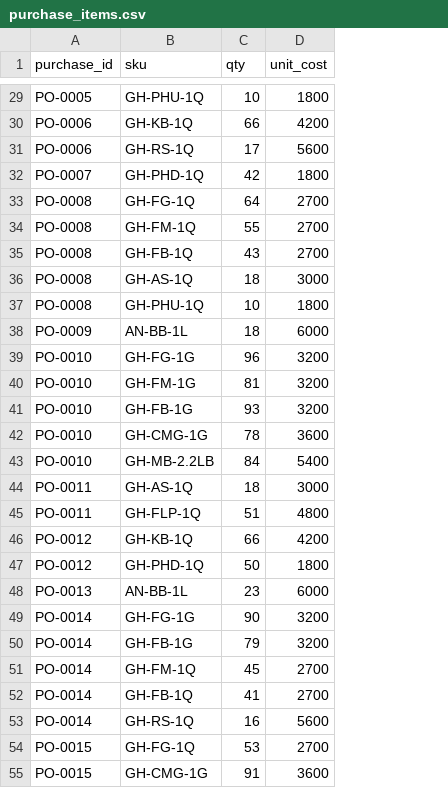
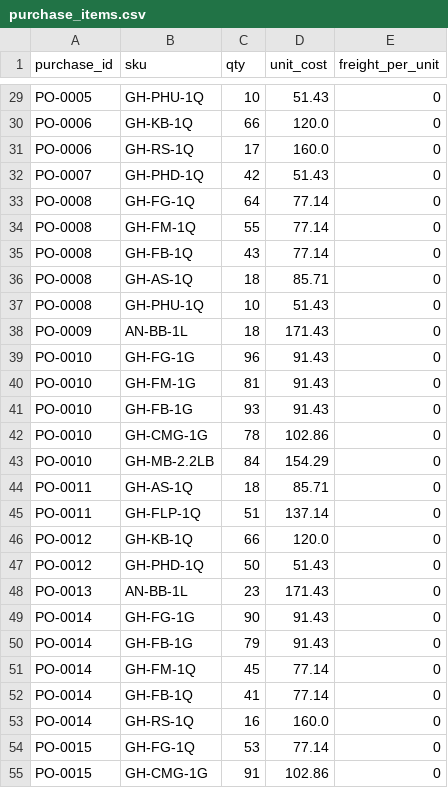
Before and after one commit to kevin2457-cmd/gh-thailand-agents, a CSV file: data/sample/purchase_items.csv, drawn as a sheet; only a part is shown, gaps mark what is left out; the diff covers the shown part only; the diff names each change by its address in the sheet, - before the commit and + after, or states it on an @@ line.

```diff
--- a/data/sample/purchase_items.csv
+++ b/data/sample/purchase_items.csv
+column E (freight_per_unit), rows 29-55: all 0
-D29 (unit_cost): 1800
+D29 (unit_cost): 51.43
-D30 (unit_cost): 4200
+D30 (unit_cost): 120.0
-D31 (unit_cost): 5600
+D31 (unit_cost): 160.0
-D32 (unit_cost): 1800
+D32 (unit_cost): 51.43
-D33:D35 (unit_cost): 2700
+D33:D35 (unit_cost): 77.14
-D36 (unit_cost): 3000
+D36 (unit_cost): 85.71
-D37 (unit_cost): 1800
+D37 (unit_cost): 51.43
-D38 (unit_cost): 6000
+D38 (unit_cost): 171.43
-D39:D41 (unit_cost): 3200
+D39:D41 (unit_cost): 91.43
-D42 (unit_cost): 3600
+D42 (unit_cost): 102.86
-D43 (unit_cost): 5400
+D43 (unit_cost): 154.29
-D44 (unit_cost): 3000
+D44 (unit_cost): 85.71
-D45 (unit_cost): 4800
+D45 (unit_cost): 137.14
-D46 (unit_cost): 4200
+D46 (unit_cost): 120.0
-D47 (unit_cost): 1800
+D47 (unit_cost): 51.43
-D48 (unit_cost): 6000
+D48 (unit_cost): 171.43
-D49:D50 (unit_cost): 3200
+D49:D50 (unit_cost): 91.43
-D51:D52 (unit_cost): 2700
+D51:D52 (unit_cost): 77.14
-D53 (unit_cost): 5600
+D53 (unit_cost): 160.0
-D54 (unit_cost): 2700
+D54 (unit_cost): 77.14
-D55 (unit_cost): 3600
+D55 (unit_cost): 102.86
```
Also changed, not shown: 117 edited cells elsewhere in this file, data/sample/products.csv, data/sample/sale_items.csv, 6 other files.
